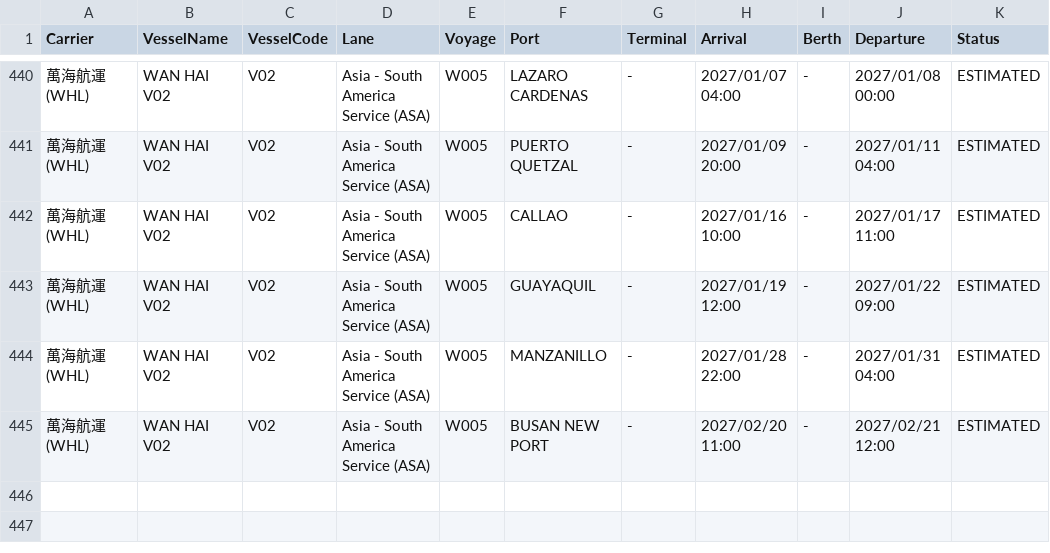
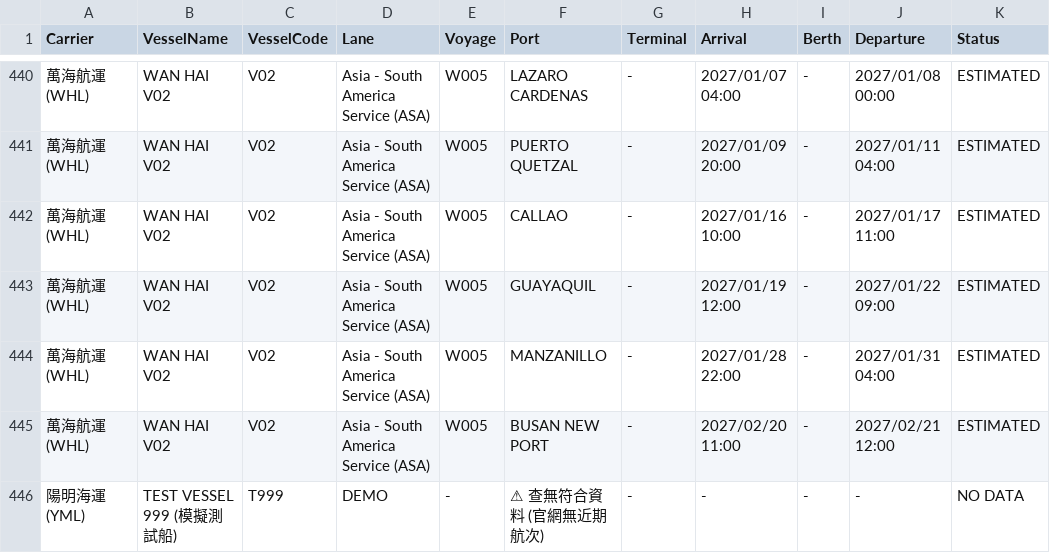
Before and after one commit to zhangs1124/vessel-schedule-web, a CSV file: all_fleet_schedule.csv, drawn as a sheet; only a part is shown, gaps mark what is left out; the diff names each change by its address in the sheet, - before the commit and + after, or states it on an @@ line.

Commit message:
Deploy latest vessel schedule: all_fleet_schedule.csv

```diff
--- a/all_fleet_schedule.csv
+++ b/all_fleet_schedule.csv
+row 446: 陽明海運 (YML) | TEST VESSEL 999 (模擬測試船) | T999 | DEMO | - | ⚠ 查無符合資料 (官網無近期航次) | - | - | - | - | NO DATA
```
